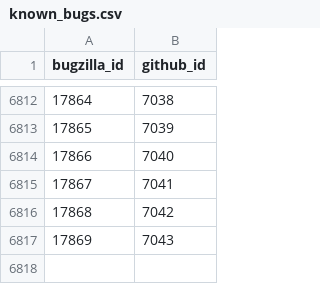
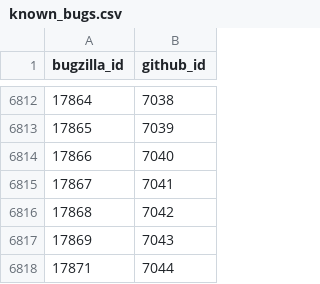
Before and after one commit to MichaelChirico/r-bugs, a CSV file: data/known_bugs.csv, drawn as a sheet; only a part is shown, gaps mark what is left out; the diff names each change by its address in the sheet, - before the commit and + after, or states it on an @@ line.

```diff
--- a/data/known_bugs.csv
+++ b/data/known_bugs.csv
+row 6818: 17871 | 7044
```
Also changed, not shown: data/labels.csv, 1 other file.
